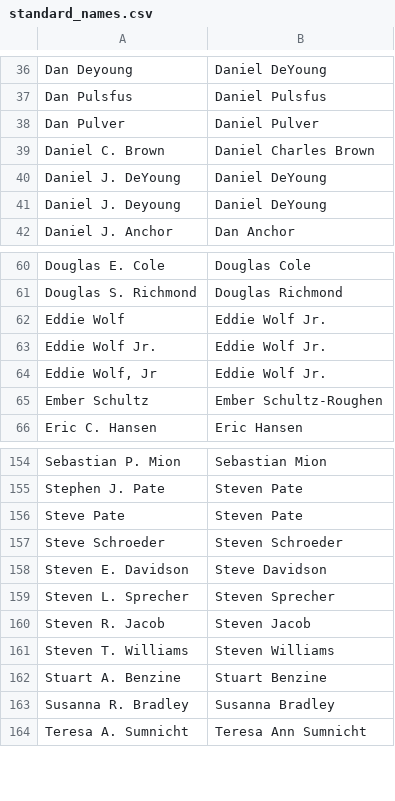
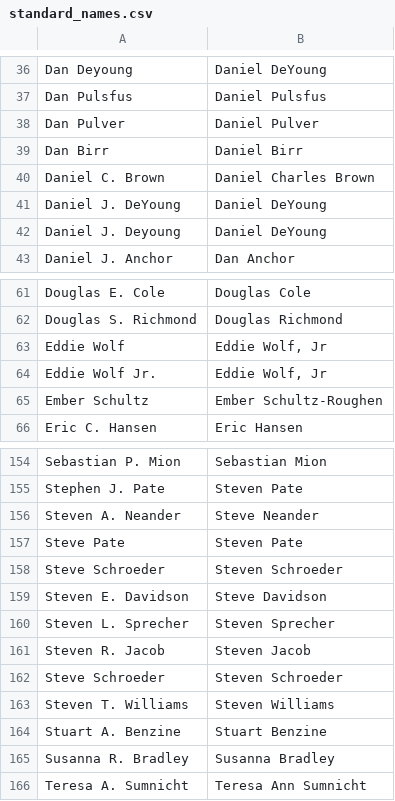
Before and after one commit to sheldonrampton/cocodems, a CSV file: standard_names.csv, drawn as a sheet; only a part is shown, gaps mark what is left out.

```diff
--- a/standard_names.csv
+++ b/standard_names.csv
@@ -38,2 +38,3 @@ Dan Pulsfus,Daniel Pulsfus
 Dan Pulver,Daniel Pulver
+Dan Birr,Daniel Birr
 Daniel C. Brown,Daniel Charles Brown
@@ -61,5 +62,4 @@ Douglas E. Cole,Douglas Cole
 Douglas S. Richmond,Douglas Richmond
-Eddie Wolf,Eddie Wolf Jr.
-Eddie Wolf Jr.,Eddie Wolf Jr.
-"Eddie Wolf, Jr",Eddie Wolf Jr.
+Eddie Wolf,"Eddie Wolf, Jr"
+Eddie Wolf Jr.,"Eddie Wolf, Jr"
 Ember Schultz,Ember Schultz-Roughen
@@ -155,2 +155,3 @@ Sebastian P. Mion,Sebastian Mion
 Stephen J. Pate,Steven Pate
+Steven A. Neander,Steve Neander
 Steve Pate,Steven Pate
@@ -160,2 +161,3 @@ Steven L. Sprecher,Steven Sprecher
 Steven R. Jacob,Steven Jacob
+Steve Schroeder,Steven Schroeder
 Steven T. Williams,Steven Williams
```
Also changed, not shown: 2 other files.
